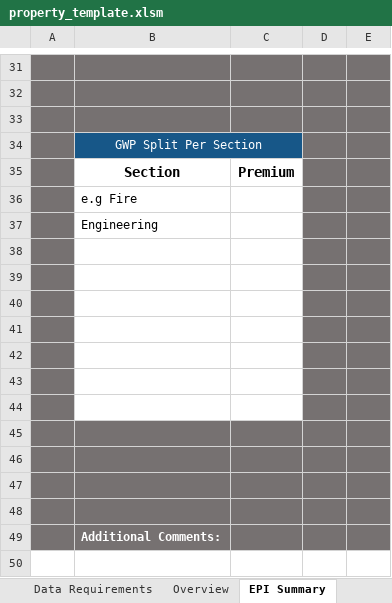
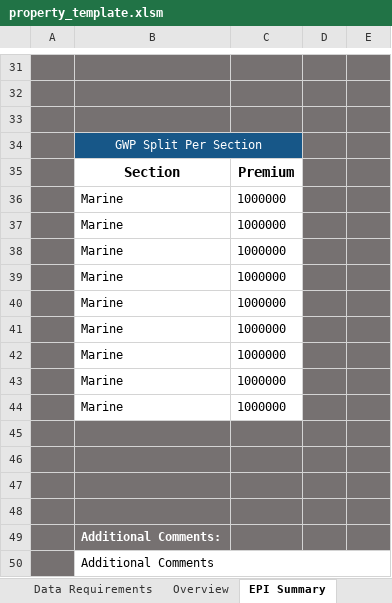
Before and after one commit to robin-ochieng/retro-data-model, an Excel workbook: Resources/property_template.xlsm, sheet EPI Summary, drawn as a sheet; only a part is shown, gaps mark what is left out; values as stored, in another font and other column widths than the file's, no borders; charts and pictures not drawn; removed rows and columns are numbered as before the commit, all else as after; the diff names each change by its address in the sheet, - before the commit and + after, or states it on an @@ line.

```diff
--- a/Resources/property_template.xlsm (sheet EPI Summary)
+++ b/Resources/property_template.xlsm (sheet EPI Summary)
-row 36:  | e.g Fire
-row 37:  | Engineering
-row 36: (empty)
+row 36:  | Marine | 1000000
-row 37: (empty)
+row 37:  | Marine | 1000000
-row 38: (empty)
+row 38:  | Marine | 1000000
-row 39: (empty)
+row 39:  | Marine | 1000000
-row 40: (empty)
+row 40:  | Marine | 1000000
-row 41: (empty)
+row 41:  | Marine | 1000000
-row 42: (empty)
+row 42:  | Marine | 1000000
+row 43:  | Marine | 1000000
+row 44:  | Marine | 1000000
+row 50:  | Additional Comments
```
Also changed, not shown: sheet Treaty Statistics_Non-Prop, sheet Risk Profile, sheet Treaty Statistics_Prop, sheet UW Limit, 8 other files.
